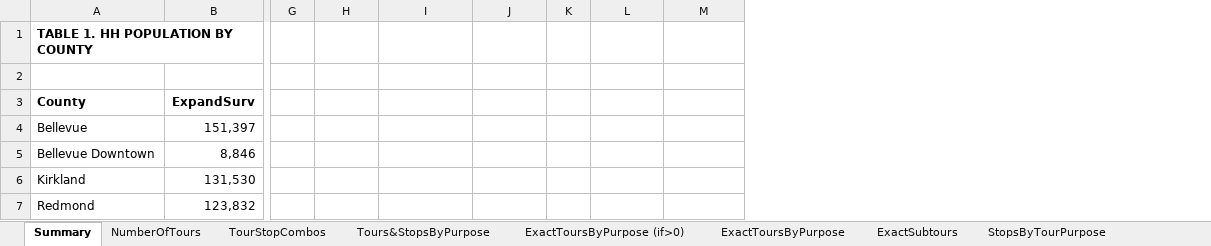
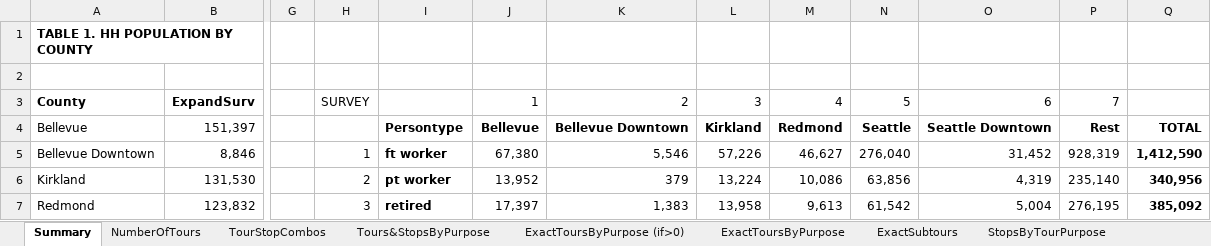
Before and after one commit to bellevuewa/BKRCast, an Excel workbook: daysim_summaries/output/DayPattern.xlsm, sheet Summary, drawn as a sheet; only a part is shown, gaps mark what is left out; values as stored, in another font and other column widths than the file's, no borders; removed rows and columns are numbered as before the commit, all else as after; the diff covers the shown part only; the diff names each change by its address in the sheet, - before the commit and + after, or states it on an @@ line.

```diff
--- a/daysim_summaries/output/DayPattern.xlsm (sheet Summary)
+++ b/daysim_summaries/output/DayPattern.xlsm (sheet Summary)
-column K, empty
+column K, rows 3-7: 2 | Bellevue Downtown | 5,546 | 379 | 1,383
+column N, rows 3-7: 5 | Seattle | 276,040 | 63,856 | 61,542
+column O, rows 3-7: 6 | Seattle Downtown | 31,452 | 4,319 | 5,004
+column P, rows 3-7: 7 | Rest | 928,319 | 235,140 | 276,195
+column Q, rows 4-7: TOTAL | 1,412,590 | 340,956 | 385,092
-H3: (empty)
+H3: SURVEY
-J3: (empty)
+J3: 1
-L3: (empty)
+L3: 3
-M3: (empty)
+M3: 4
-I4: (empty)
+I4: Persontype
-J4: (empty)
+J4: Bellevue
-L4: (empty)
+L4: Kirkland
-M4: (empty)
+M4: Redmond
-H5: (empty)
+H5: 1
-I5: (empty)
+I5: ft worker
-J5: (empty)
+J5: 67,380
-L5: (empty)
+L5: 57,226
-M5: (empty)
+M5: 46,627
-H6: (empty)
+H6: 2
-I6: (empty)
+I6: pt worker
-J6: (empty)
+J6: 13,952
-L6: (empty)
+L6: 13,224
-M6: (empty)
+M6: 10,086
-H7: (empty)
+H7: 3
-I7: (empty)
+I7: retired
-J7: (empty)
+J7: 17,397
-L7: (empty)
+L7: 13,958
-M7: (empty)
+M7: 9,613
```
Also changed, not shown: 270 edited cells elsewhere in this sheet, sheet DayPatternCoefficients, sheet output, sheet calibration, sheet ToursByTourPurpose, sheet TripsByDestinationPurpose, sheet StopsByStopPurpose, 9 more sheets, other sheet tabs, formulas that keep their value, daysim_summaries/output/TourDestination_SocRec.xlsm, daysim_summaries/output/TourDestination_WrkBased.xlsm, 14 other files.
